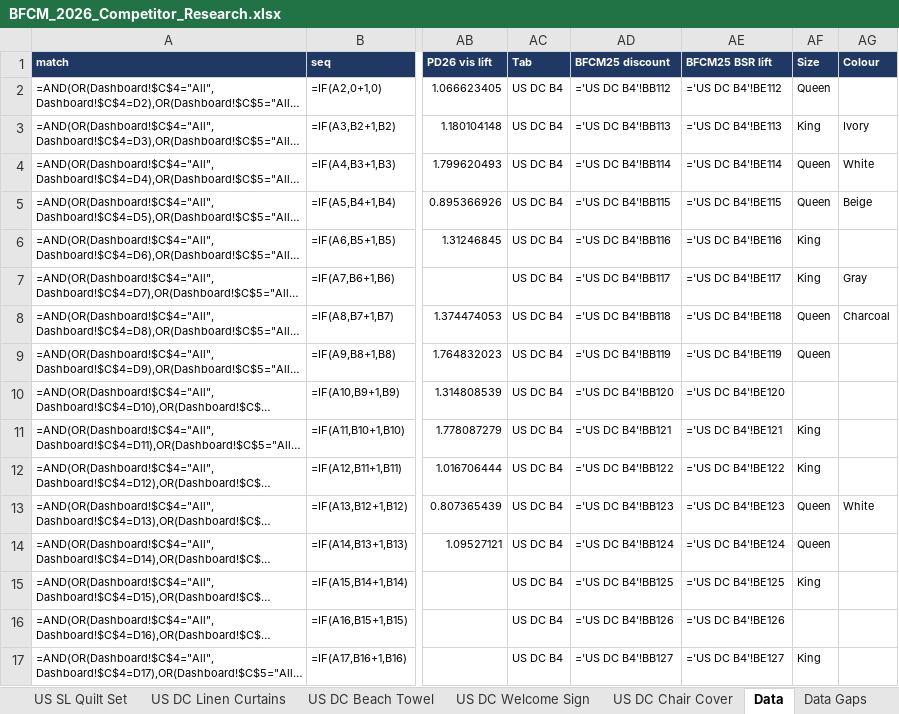
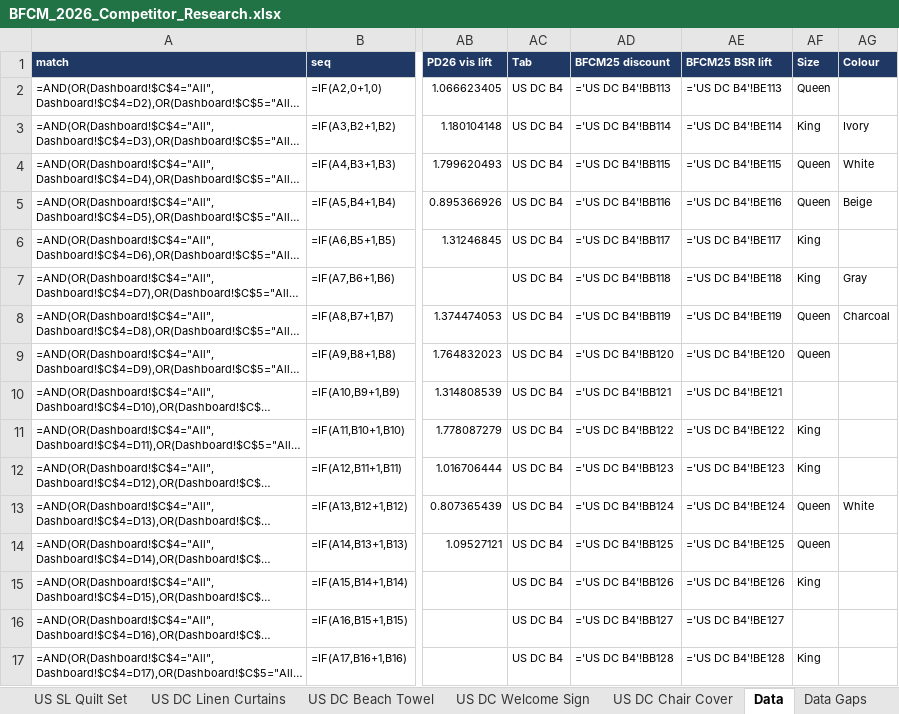
Before and after one commit to zarlish-web/PPC-Audit-, an Excel workbook: bfcm-2026/competitor-tracker/BFCM_2026_Competitor_Research.xlsx, sheet Data, drawn as a sheet; only a part is shown, gaps mark what is left out; long unchanged cells end in …; values as stored, in another font and other column widths than the file's, no borders; formulas without a stored value are shown as written; the diff covers the shown part only; the diff names each change by its address in the sheet, - before the commit and + after, or states it on an @@ line.

```diff
--- a/bfcm-2026/competitor-tracker/BFCM_2026_Competitor_Research.xlsx (sheet Data)
+++ b/bfcm-2026/competitor-tracker/BFCM_2026_Competitor_Research.xlsx (sheet Data)
-AD2 (BFCM25 discount): ='US DC B4'!BB112
+AD2 (BFCM25 discount): ='US DC B4'!BB113
-AE2 (BFCM25 BSR lift): ='US DC B4'!BE112
+AE2 (BFCM25 BSR lift): ='US DC B4'!BE113
-AD3 (BFCM25 discount): ='US DC B4'!BB113
+AD3 (BFCM25 discount): ='US DC B4'!BB114
-AE3 (BFCM25 BSR lift): ='US DC B4'!BE113
+AE3 (BFCM25 BSR lift): ='US DC B4'!BE114
-AD4 (BFCM25 discount): ='US DC B4'!BB114
+AD4 (BFCM25 discount): ='US DC B4'!BB115
-AE4 (BFCM25 BSR lift): ='US DC B4'!BE114
+AE4 (BFCM25 BSR lift): ='US DC B4'!BE115
-AD5 (BFCM25 discount): ='US DC B4'!BB115
+AD5 (BFCM25 discount): ='US DC B4'!BB116
-AE5 (BFCM25 BSR lift): ='US DC B4'!BE115
+AE5 (BFCM25 BSR lift): ='US DC B4'!BE116
-AD6 (BFCM25 discount): ='US DC B4'!BB116
+AD6 (BFCM25 discount): ='US DC B4'!BB117
-AE6 (BFCM25 BSR lift): ='US DC B4'!BE116
+AE6 (BFCM25 BSR lift): ='US DC B4'!BE117
-AD7 (BFCM25 discount): ='US DC B4'!BB117
+AD7 (BFCM25 discount): ='US DC B4'!BB118
-AE7 (BFCM25 BSR lift): ='US DC B4'!BE117
+AE7 (BFCM25 BSR lift): ='US DC B4'!BE118
-AD8 (BFCM25 discount): ='US DC B4'!BB118
+AD8 (BFCM25 discount): ='US DC B4'!BB119
-AE8 (BFCM25 BSR lift): ='US DC B4'!BE118
+AE8 (BFCM25 BSR lift): ='US DC B4'!BE119
-AD9 (BFCM25 discount): ='US DC B4'!BB119
+AD9 (BFCM25 discount): ='US DC B4'!BB120
-AE9 (BFCM25 BSR lift): ='US DC B4'!BE119
+AE9 (BFCM25 BSR lift): ='US DC B4'!BE120
-AD10 (BFCM25 discount): ='US DC B4'!BB120
+AD10 (BFCM25 discount): ='US DC B4'!BB121
-AE10 (BFCM25 BSR lift): ='US DC B4'!BE120
+AE10 (BFCM25 BSR lift): ='US DC B4'!BE121
-AD11 (BFCM25 discount): ='US DC B4'!BB121
+AD11 (BFCM25 discount): ='US DC B4'!BB122
-AE11 (BFCM25 BSR lift): ='US DC B4'!BE121
+AE11 (BFCM25 BSR lift): ='US DC B4'!BE122
-AD12 (BFCM25 discount): ='US DC B4'!BB122
+AD12 (BFCM25 discount): ='US DC B4'!BB123
-AE12 (BFCM25 BSR lift): ='US DC B4'!BE122
+AE12 (BFCM25 BSR lift): ='US DC B4'!BE123
-AD13 (BFCM25 discount): ='US DC B4'!BB123
+AD13 (BFCM25 discount): ='US DC B4'!BB124
-AE13 (BFCM25 BSR lift): ='US DC B4'!BE123
+AE13 (BFCM25 BSR lift): ='US DC B4'!BE124
-AD14 (BFCM25 discount): ='US DC B4'!BB124
+AD14 (BFCM25 discount): ='US DC B4'!BB125
-AE14 (BFCM25 BSR lift): ='US DC B4'!BE124
+AE14 (BFCM25 BSR lift): ='US DC B4'!BE125
-AD15 (BFCM25 discount): ='US DC B4'!BB125
+AD15 (BFCM25 discount): ='US DC B4'!BB126
-AE15 (BFCM25 BSR lift): ='US DC B4'!BE125
+AE15 (BFCM25 BSR lift): ='US DC B4'!BE126
-AD16 (BFCM25 discount): ='US DC B4'!BB126
+AD16 (BFCM25 discount): ='US DC B4'!BB127
-AE16 (BFCM25 BSR lift): ='US DC B4'!BE126
+AE16 (BFCM25 BSR lift): ='US DC B4'!BE127
-AD17 (BFCM25 discount): ='US DC B4'!BB127
+AD17 (BFCM25 discount): ='US DC B4'!BB128
-AE17 (BFCM25 BSR lift): ='US DC B4'!BE127
+AE17 (BFCM25 BSR lift): ='US DC B4'!BE128
```
Also changed, not shown: 688 edited cells elsewhere in this sheet, sheet US DC B4, sheet US DC B6, sheet US SL Cooling 4pc, sheet US SL B6, sheet US DC Silk Pillowcase, sheet US SSS4, 12 more sheets, 4 other files.
